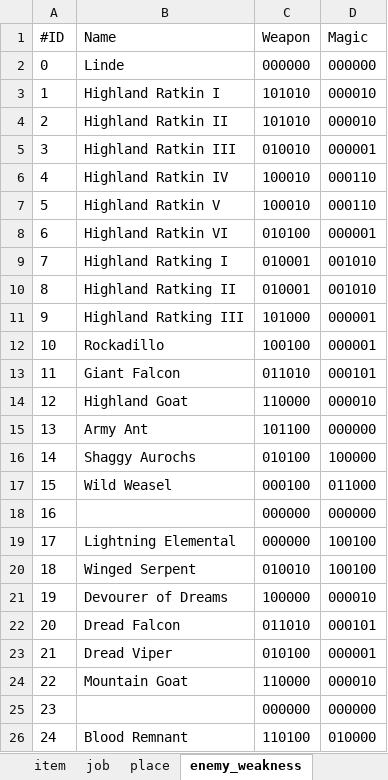
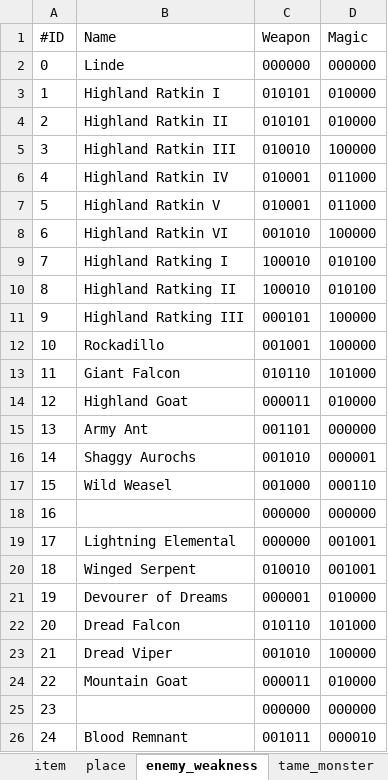
Before and after one commit to LonelyWindG/OctopathTraveler-SavaDataEditor, an Excel workbook: OctopathTraveler/info.xlsx, sheet enemy_weakness, drawn as a sheet; only a part is shown; values as stored, in another font and other column widths than the file's, no borders; the diff covers the shown part only; the diff names each change by its address in the sheet, - before the commit and + after, or states it on an @@ line.

```diff
--- a/OctopathTraveler/info.xlsx (sheet enemy_weakness)
+++ b/OctopathTraveler/info.xlsx (sheet enemy_weakness)
-C3:C4 (Weapon): 101010
+C3:C4 (Weapon): 010101
-D3:D4 (Magic): 000010
+D3:D4 (Magic): 010000
-D5 (Magic): 000001
+D5 (Magic): 100000
-C6:C7 (Weapon): 100010
+C6:C7 (Weapon): 010001
-D6:D7 (Magic): 000110
+D6:D7 (Magic): 011000
-C8 (Weapon): 010100
+C8 (Weapon): 001010
-D8 (Magic): 000001
+D8 (Magic): 100000
-C9:C10 (Weapon): 010001
+C9:C10 (Weapon): 100010
-D9:D10 (Magic): 001010
+D9:D10 (Magic): 010100
-C11 (Weapon): 101000
+C11 (Weapon): 000101
-D11:D12 (Magic): 000001
+D11:D12 (Magic): 100000
-C12 (Weapon): 100100
+C12 (Weapon): 001001
-C13 (Weapon): 011010
+C13 (Weapon): 010110
-D13 (Magic): 000101
+D13 (Magic): 101000
-C14 (Weapon): 110000
+C14 (Weapon): 000011
-D14 (Magic): 000010
+D14 (Magic): 010000
-C15 (Weapon): 101100
+C15 (Weapon): 001101
-C16 (Weapon): 010100
+C16 (Weapon): 001010
-D16 (Magic): 100000
+D16 (Magic): 000001
-C17 (Weapon): 000100
+C17 (Weapon): 001000
-D17 (Magic): 011000
+D17 (Magic): 000110
-D19:D20 (Magic): 100100
+D19:D20 (Magic): 001001
-C21 (Weapon): 100000
+C21 (Weapon): 000001
-D21 (Magic): 000010
+D21 (Magic): 010000
-C22 (Weapon): 011010
+C22 (Weapon): 010110
-D22 (Magic): 000101
+D22 (Magic): 101000
-C23 (Weapon): 010100
+C23 (Weapon): 001010
-D23 (Magic): 000001
+D23 (Magic): 100000
-C24 (Weapon): 110000
+C24 (Weapon): 000011
-D24 (Magic): 000010
+D24 (Magic): 010000
-C26 (Weapon): 110100
+C26 (Weapon): 001011
-D26 (Magic): 010000
+D26 (Magic): 000010
```
Also changed, not shown: 1 added row and 604 edited cells elsewhere in this sheet, sheet item, sheet equipment, sheet tame_monster, other sheet tabs, OctopathTraveler/info_zh_cn.xlsx, 16 other files.
